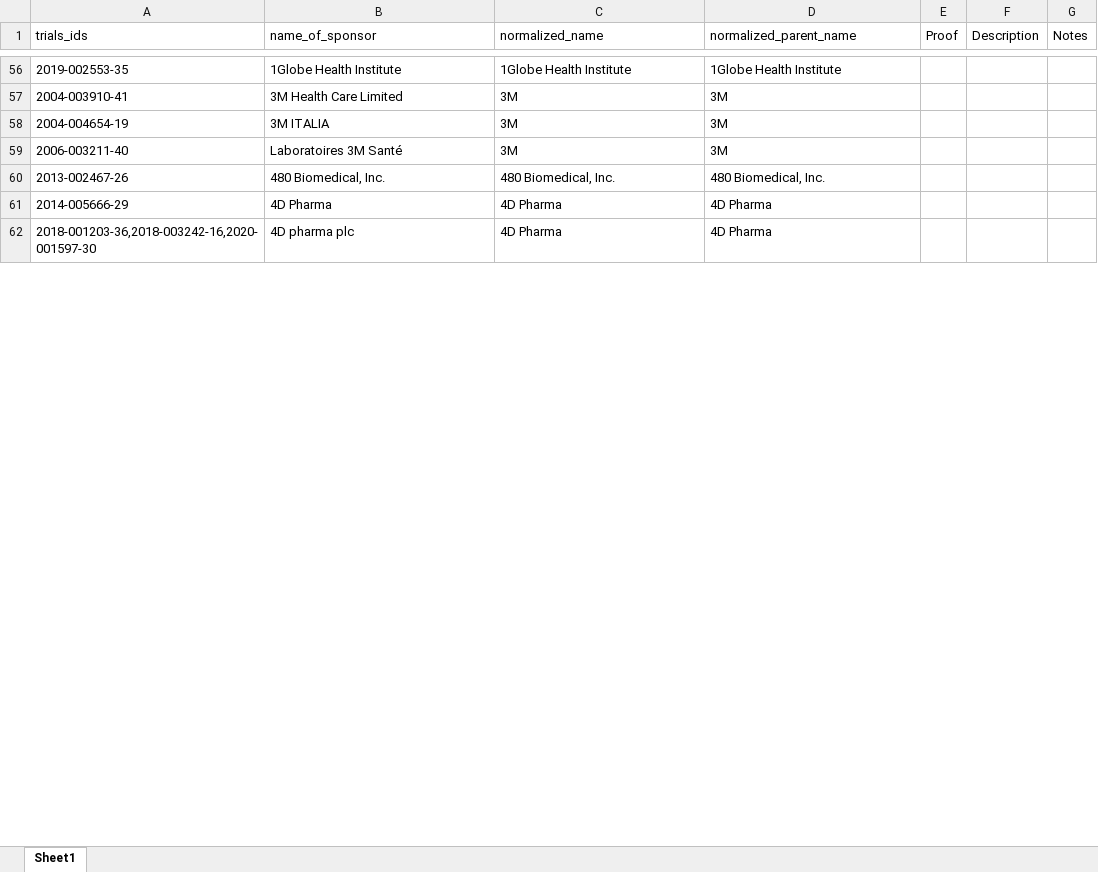
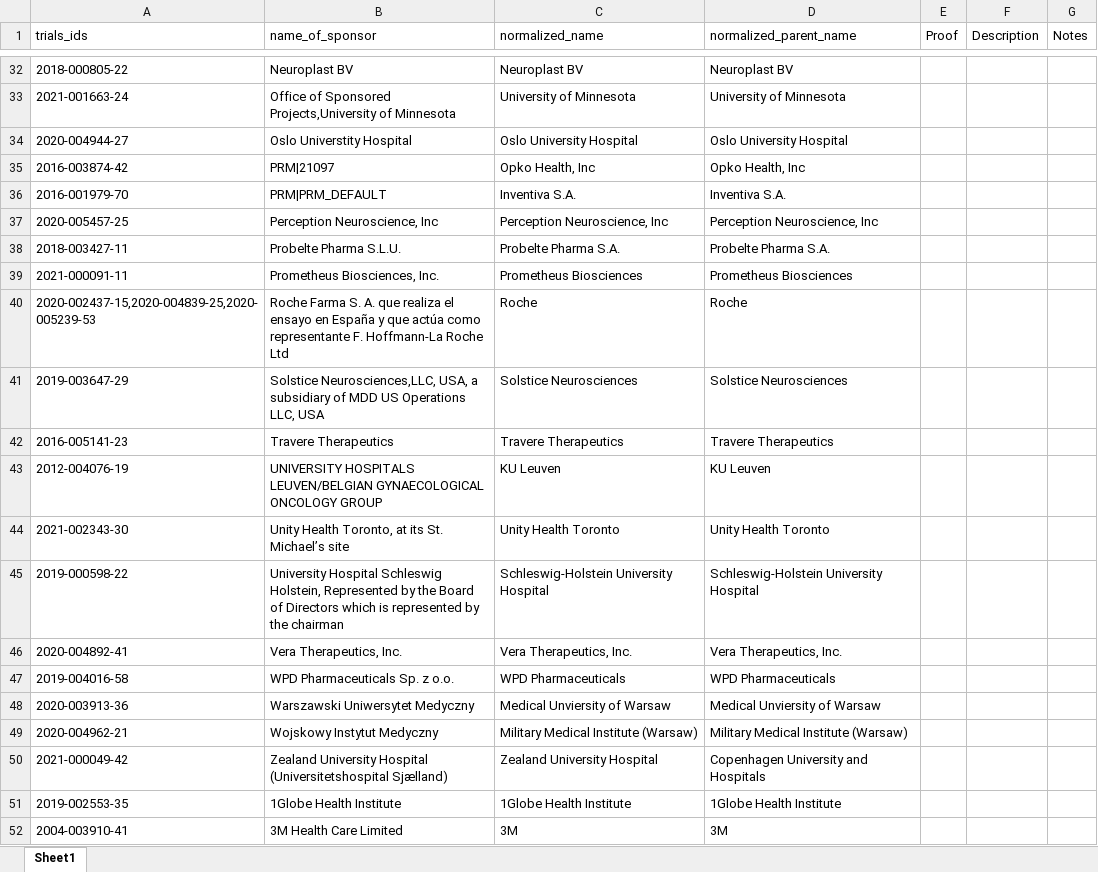
Before and after one commit to ebmdatalab/euctr-tracker-data, an Excel workbook: normalized_sponsor_names.xlsx, sheet Sheet1, drawn as a sheet; only a part is shown, gaps mark what is left out; the shorter side is filled out with more unchanged rows; values as stored, in another font and other column widths than the file's, no borders; the diff covers the shown part only; the diff names each change by its address in the sheet, - before the commit and + after, or states it on an @@ line.

Commit message:
Oct norm
Routine norm update and disaggregation of Radboud UMC to Radboud Uni at UMC request.

```diff
--- a/normalized_sponsor_names.xlsx (sheet Sheet1)
+++ b/normalized_sponsor_names.xlsx (sheet Sheet1)
+row 32: 2018-000805-22 | Neuroplast BV | Neuroplast BV | Neuroplast BV
+row 33: 2021-001663-24 | Office of Sponsored Projects,University of Minnesota | University of Minnesota | University of Minnesota
+row 34: 2020-004944-27 | Oslo Universtity Hospital | Oslo University Hospital | Oslo University Hospital
+row 35: 2016-003874-42 | PRM|21097 | Opko Health, Inc | Opko Health, Inc
+row 36: 2016-001979-70 | PRM|PRM_DEFAULT | Inventiva S.A. | Inventiva S.A.
+row 37: 2020-005457-25 | Perception Neuroscience, Inc | Perception Neuroscience, Inc | Perception Neuroscience, Inc
+row 38: 2018-003427-11 | Probelte Pharma S.L.U. | Probelte Pharma S.A. | Probelte Pharma S.A.
+row 39: 2021-000091-11 | Prometheus Biosciences, Inc. | Prometheus Biosciences | Prometheus Biosciences
+row 40: 2020-002437-15,2020-004839-25,2020-005239-53 | Roche Farma S. A. que realiza el ensayo en España y que actúa como representante F. Hoffmann-La Roche Ltd | Roche | Roche
+row 41: 2019-003647-29 | Solstice Neurosciences,LLC, USA, a subsidiary of MDD US Operations LLC, USA | Solstice Neurosciences | Solstice Neurosciences
+row 42: 2016-005141-23 | Travere Therapeutics | Travere Therapeutics | Travere Therapeutics
+row 43: 2012-004076-19 | UNIVERSITY HOSPITALS LEUVEN/BELGIAN GYNAECOLOGICAL ONCOLOGY GROUP | KU Leuven | KU Leuven
+row 44: 2021-002343-30 | Unity Health Toronto, at its St. Michael’s site | Unity Health Toronto | Unity Health Toronto
+row 45: 2019-000598-22 | University Hospital Schleswig Holstein, Represented by the Board of Directors which is represented by the chairman | Schleswig-Holstein University Hospital | Schleswig-Holstein University Hospital
+row 46: 2020-004892-41 | Vera Therapeutics, Inc. | Vera Therapeutics, Inc. | Vera Therapeutics, Inc.
+row 47: 2019-004016-58 | WPD Pharmaceuticals Sp. z o.o. | WPD Pharmaceuticals | WPD Pharmaceuticals
+row 48: 2020-003913-36 | Warszawski Uniwersytet Medyczny | Medical Unviersity of Warsaw | Medical Unviersity of Warsaw
+row 49: 2020-004962-21 | Wojskowy Instytut Medyczny | Military Medical Institute (Warsaw) | Military Medical Institute (Warsaw)
+row 50: 2021-000049-42 | Zealand University Hospital (Universitetshospital Sjælland) | Zealand University Hospital | Copenhagen University and Hospitals
```
Also changed, not shown: 34 added rows, 7 removed rows, 93 moved rows and 249 edited cells elsewhere in this sheet.
